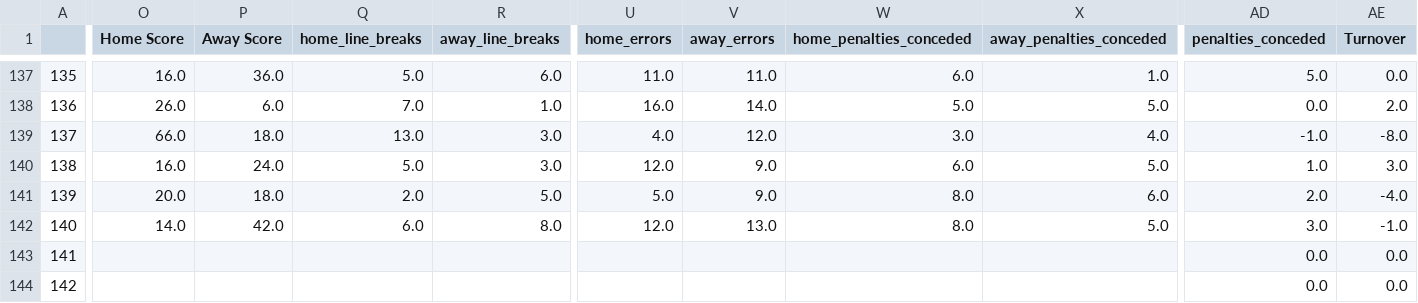
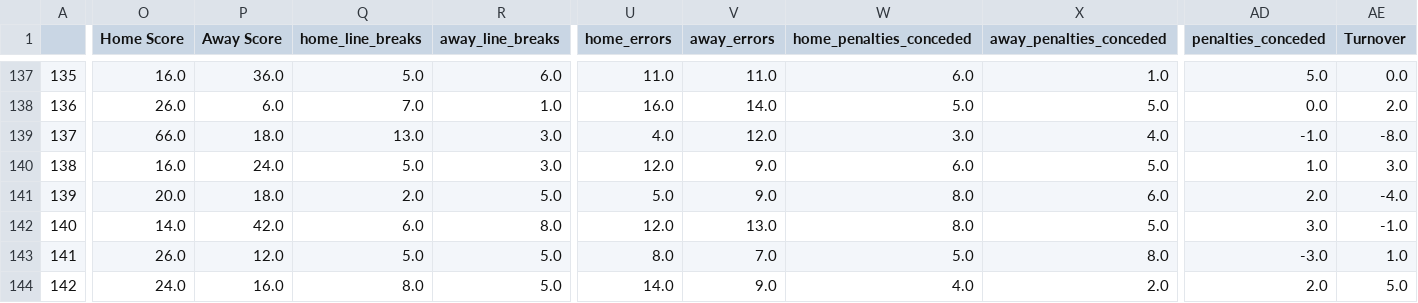
Before and after one commit to ZeNoonan/nrl, a CSV file: nrl_2023.csv, drawn as a sheet; only a part is shown, gaps mark what is left out; the diff covers the shown part only; the diff names each change by its address in the sheet, - before the commit and + after, or states it on an @@ line.

```diff
--- a/nrl_2023.csv
+++ b/nrl_2023.csv
-O143 (Home Score): (empty)
+O143 (Home Score): 26.0
-P143 (Away Score): (empty)
+P143 (Away Score): 12.0
-Q143 (home_line_breaks): (empty)
+Q143 (home_line_breaks): 5.0
-R143:R144 (away_line_breaks): (empty)
+R143:R144 (away_line_breaks): 5.0
-U143 (home_errors): (empty)
+U143 (home_errors): 8.0
-V143 (away_errors): (empty)
+V143 (away_errors): 7.0
-W143 (home_penalties_conceded): (empty)
+W143 (home_penalties_conceded): 5.0
-X143 (away_penalties_conceded): (empty)
+X143 (away_penalties_conceded): 8.0
-AD143 (penalties_conceded): 0.0
+AD143 (penalties_conceded): -3.0
-AE143 (Turnover): 0.0
+AE143 (Turnover): 1.0
-O144 (Home Score): (empty)
+O144 (Home Score): 24.0
-P144 (Away Score): (empty)
+P144 (Away Score): 16.0
-Q144 (home_line_breaks): (empty)
+Q144 (home_line_breaks): 8.0
-U144 (home_errors): (empty)
+U144 (home_errors): 14.0
-V144 (away_errors): (empty)
+V144 (away_errors): 9.0
-W144 (home_penalties_conceded): (empty)
+W144 (home_penalties_conceded): 4.0
-X144 (away_penalties_conceded): (empty)
+X144 (away_penalties_conceded): 2.0
-AD144 (penalties_conceded): 0.0
+AD144 (penalties_conceded): 2.0
-AE144 (Turnover): 0.0
+AE144 (Turnover): 5.0
```
Also changed, not shown: 126 edited cells elsewhere in this file, 1 other file.
